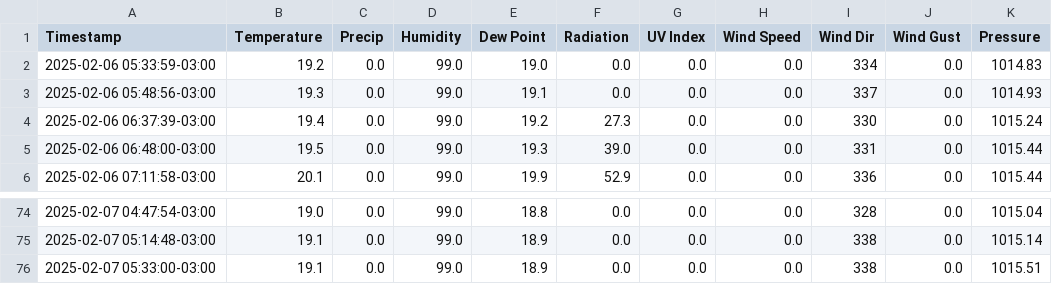
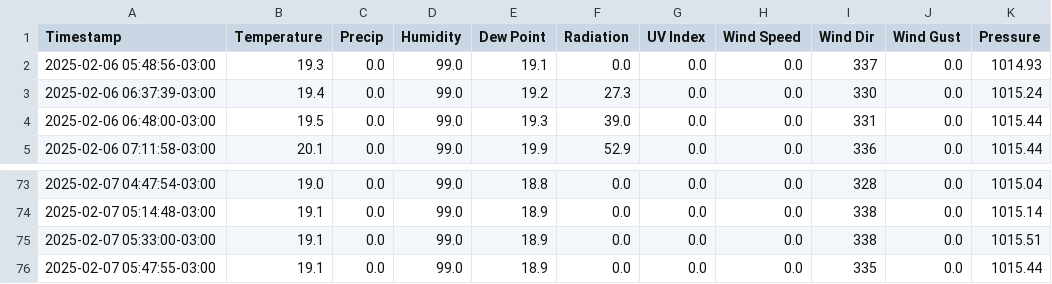
Before and after one commit to rafael-valiati/meteo-curitiba, a CSV file: weather_data.csv, drawn as a sheet; only a part is shown, gaps mark what is left out; removed rows and columns are numbered as before the commit, all else as after; the diff names each change by its address in the sheet, - before the commit and + after, or states it on an @@ line.

```diff
--- a/weather_data.csv
+++ b/weather_data.csv
-row 2: 2025-02-06 05:33:59-03:00 | 19.2 | 0.0 | 99.0 | 19.0 | 0.0 | 0.0 | 0.0 | 334 | 0.0 | 1014.83
+row 76: 2025-02-07 05:47:55-03:00 | 19.1 | 0.0 | 99.0 | 18.9 | 0.0 | 0.0 | 0.0 | 335 | 0.0 | 1015.44
```
Also changed, not shown: 1 other file.
